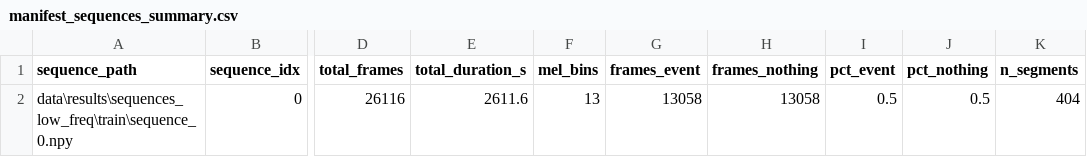
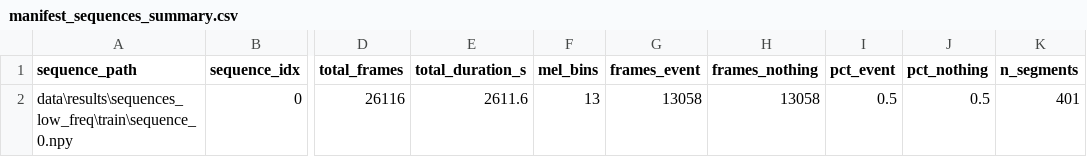
Before and after one commit to earhub1/bioacoustic-dataset-builder, a CSV file: data/results/sequences_low_freq/train/manifest_sequences_summary.csv, drawn as a sheet; only a part is shown, gaps mark what is left out; the diff names each change by its address in the sheet, - before the commit and + after, or states it on an @@ line.

```diff
--- a/data/results/sequences_low_freq/train/manifest_sequences_summary.csv
+++ b/data/results/sequences_low_freq/train/manifest_sequences_summary.csv
-K2 (n_segments): 404
+K2 (n_segments): 401
```
Also changed, not shown: data/results/sequences_low_freq/eda/frames_by_label_split.csv, data/results/sequences_low_freq/manifest_sequences.csv, 9 other files.
